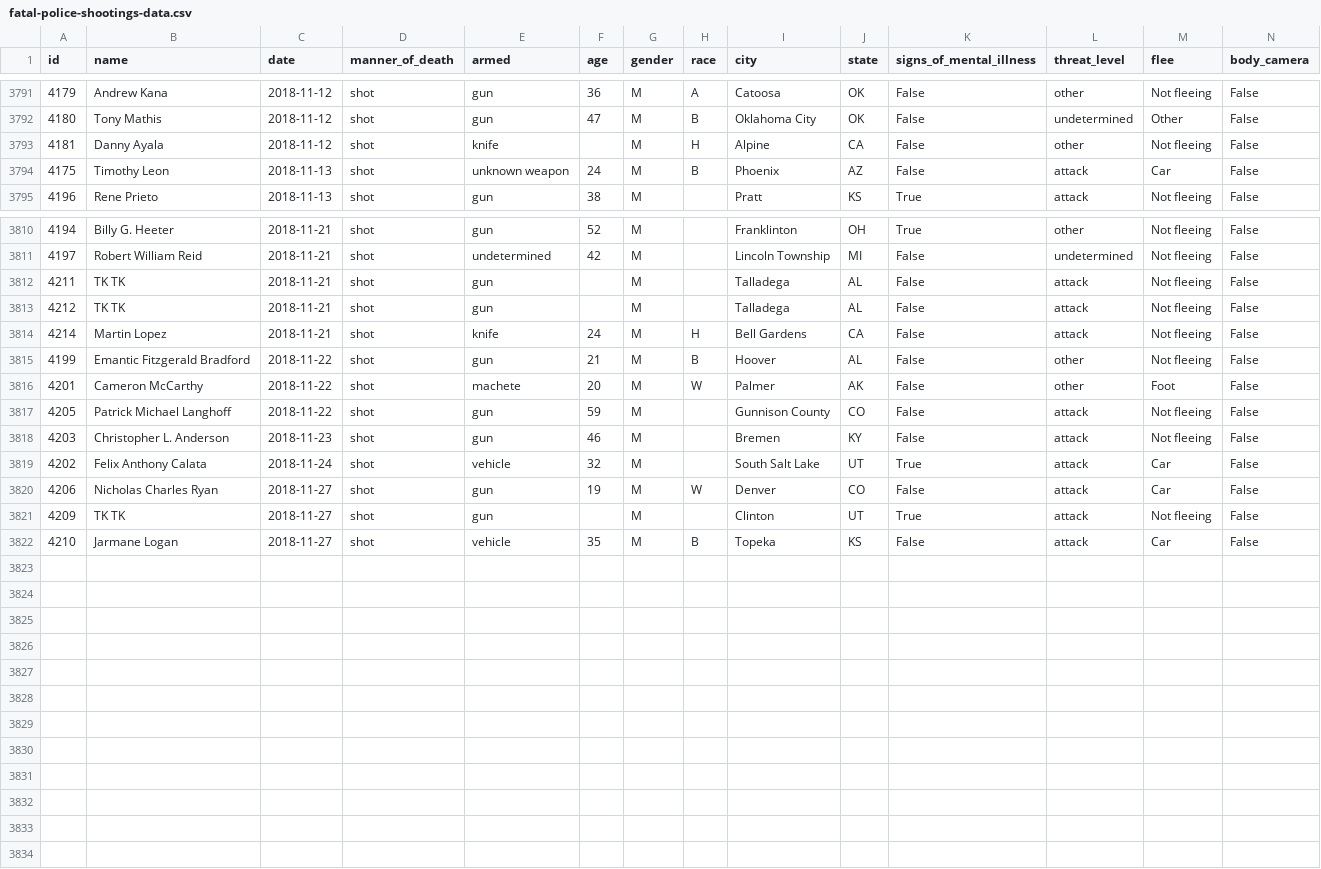
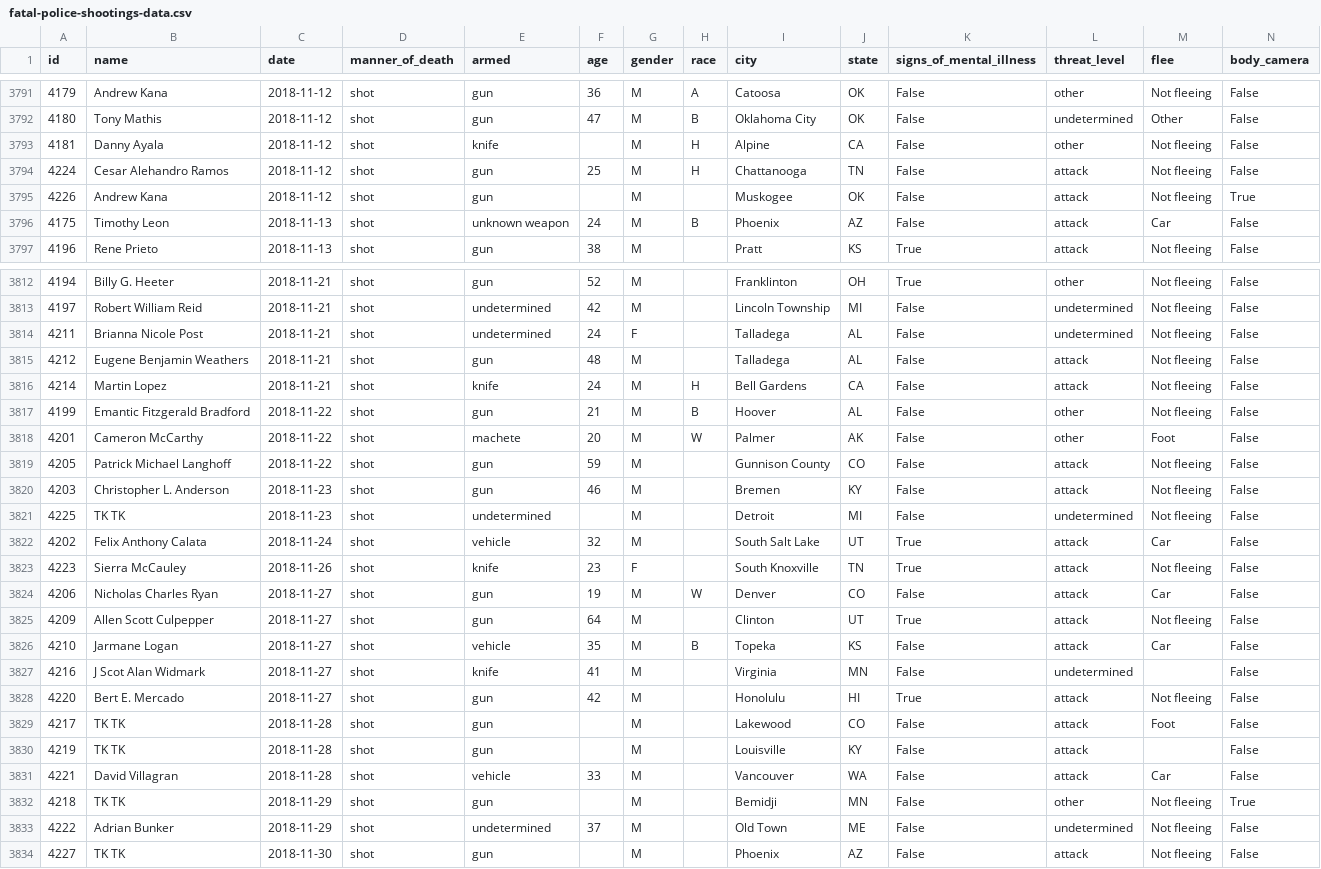
Before and after one commit to washingtonpost/data-police-shootings, a CSV file: fatal-police-shootings-data.csv, drawn as a sheet; only a part is shown, gaps mark what is left out; the diff covers the shown part only.

Commit message:
3833 people have been shot and killed by police since Jan. 1, 2015.

```diff
--- a/fatal-police-shootings-data.csv
+++ b/fatal-police-shootings-data.csv
@@ -3793,2 +3793,4 @@ id,name,date,manner_of_death,armed,age,gender,race,city,state,signs_of_mental_il
 4181,Danny Ayala,2018-11-12,shot,knife,,M,H,Alpine,CA,False,other,Not fleeing,False
+4224,Cesar Alehandro Ramos,2018-11-12,shot,gun,25,M,H,Chattanooga,TN,False,attack,Not fleeing,False
+4226,Andrew Kana,2018-11-12,shot,gun,,M,,Muskogee,OK,False,attack,Not fleeing,True
 4175,Timothy Leon,2018-11-13,shot,unknown weapon,24,M,B,Phoenix,AZ,False,attack,Car,False
@@ -3811,4 +3813,4 @@ id,name,date,manner_of_death,armed,age,gender,race,city,state,signs_of_mental_il
 4197,Robert William Reid,2018-11-21,shot,undetermined,42,M,,Lincoln Township,MI,False,undetermined,Not fleeing,False
-4211,TK TK,2018-11-21,shot,gun,,M,,Talladega,AL,False,attack,Not fleeing,False
-4212,TK TK,2018-11-21,shot,gun,,M,,Talladega,AL,False,attack,Not fleeing,False
+4211,Brianna Nicole Post,2018-11-21,shot,undetermined,24,F,,Talladega,AL,False,undetermined,Not fleeing,False
+4212,Eugene Benjamin Weathers,2018-11-21,shot,gun,48,M,,Talladega,AL,False,attack,Not fleeing,False
 4214,Martin Lopez,2018-11-21,shot,knife,24,M,H,Bell Gardens,CA,False,attack,Not fleeing,False
@@ -3818,5 +3820,15 @@ id,name,date,manner_of_death,armed,age,gender,race,city,state,signs_of_mental_il
 4203,Christopher L. Anderson,2018-11-23,shot,gun,46,M,,Bremen,KY,False,attack,Not fleeing,False
+4225,TK TK,2018-11-23,shot,undetermined,,M,,Detroit,MI,False,undetermined,Not fleeing,False
 4202,Felix Anthony Calata,2018-11-24,shot,vehicle,32,M,,South Salt Lake,UT,True,attack,Car,False
+4223,Sierra McCauley,2018-11-26,shot,knife,23,F,,South Knoxville,TN,True,attack,Not fleeing,False
 4206,Nicholas Charles Ryan,2018-11-27,shot,gun,19,M,W,Denver,CO,False,attack,Car,False
-4209,TK TK,2018-11-27,shot,gun,,M,,Clinton,UT,True,attack,Not fleeing,False
+4209,Allen Scott Culpepper,2018-11-27,shot,gun,64,M,,Clinton,UT,True,attack,Not fleeing,False
 4210,Jarmane Logan,2018-11-27,shot,vehicle,35,M,B,Topeka,KS,False,attack,Car,False
+4216,J Scot Alan Widmark,2018-11-27,shot,knife,41,M,,Virginia,MN,False,undetermined,,False
+4220,Bert E. Mercado,2018-11-27,shot,gun,42,M,,Honolulu,HI,True,attack,Not fleeing,False
+4217,TK TK,2018-11-28,shot,gun,,M,,Lakewood,CO,False,attack,Foot,False
+4219,TK TK,2018-11-28,shot,gun,,M,,Louisville,KY,False,attack,,False
+4221,David Villagran,2018-11-28,shot,vehicle,33,M,,Vancouver,WA,False,attack,Car,False
+4218,TK TK,2018-11-29,shot,gun,,M,,Bemidji,MN,False,other,Not fleeing,True
+4222,Adrian Bunker,2018-11-29,shot,undetermined,37,M,,Old Town,ME,False,undetermined,Not fleeing,False
+4227,TK TK,2018-11-30,shot,gun,,M,,Phoenix,AZ,False,attack,Not fleeing,False
```
Also changed, not shown: 4 edited cells elsewhere in this file.
